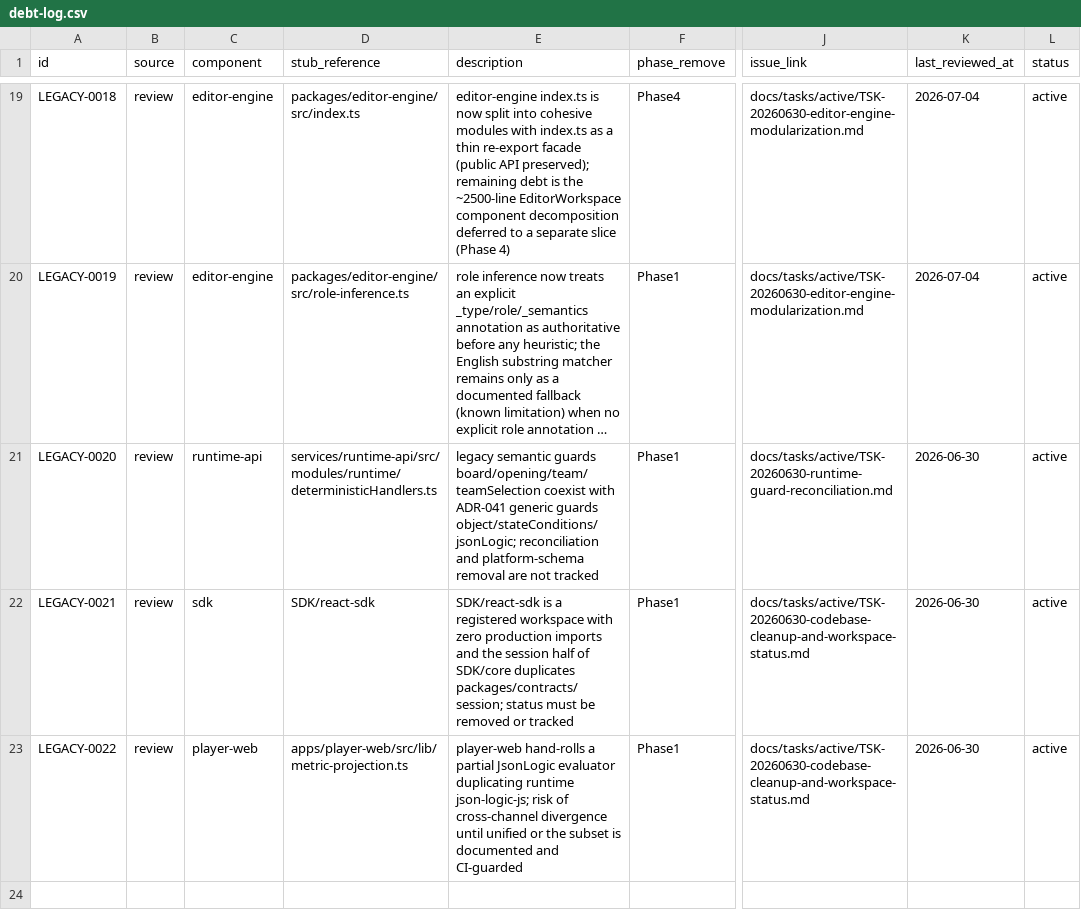
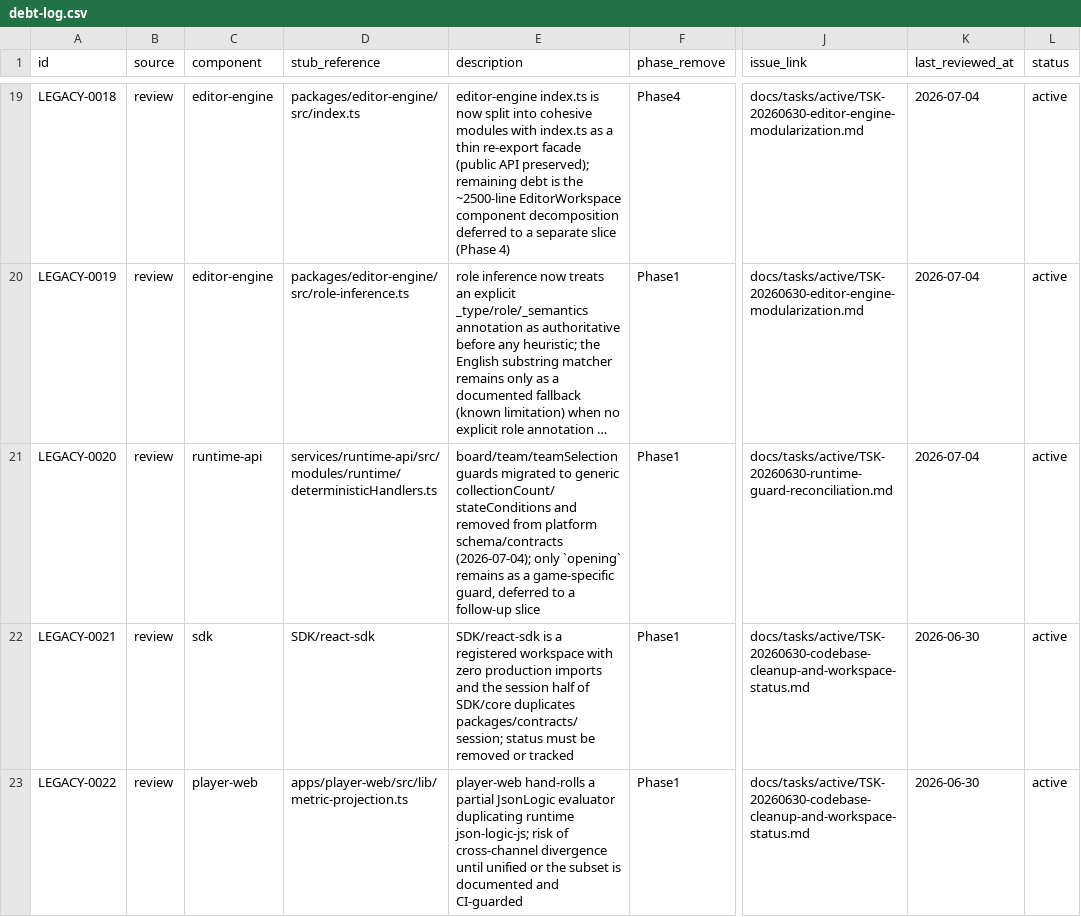
Before and after one commit to AleksinVS/Cubica-AI, a CSV file: docs/legacy/debt-log.csv, drawn as a sheet; only a part is shown, gaps mark what is left out; long unchanged cells end in …; the diff names each change by its address in the sheet, - before the commit and + after, or states it on an @@ line.

```diff
--- a/docs/legacy/debt-log.csv
+++ b/docs/legacy/debt-log.csv
-E21 (description): legacy semantic guards board/opening/team/teamSelection coexist with ADR-041 generic guards object/stateConditions/jsonLogic; reconciliation and platform-schema removal are not tracked
+E21 (description): board/team/teamSelection guards migrated to generic collectionCount/stateConditions and removed from platform schema/contracts (2026-07-04); only `opening` remains as a game-specific guard, deferred to a follow-up slice
-K21 (last_reviewed_at): 2026-06-30
+K21 (last_reviewed_at): 2026-07-04
```
Also changed, not shown: 10 other files.
